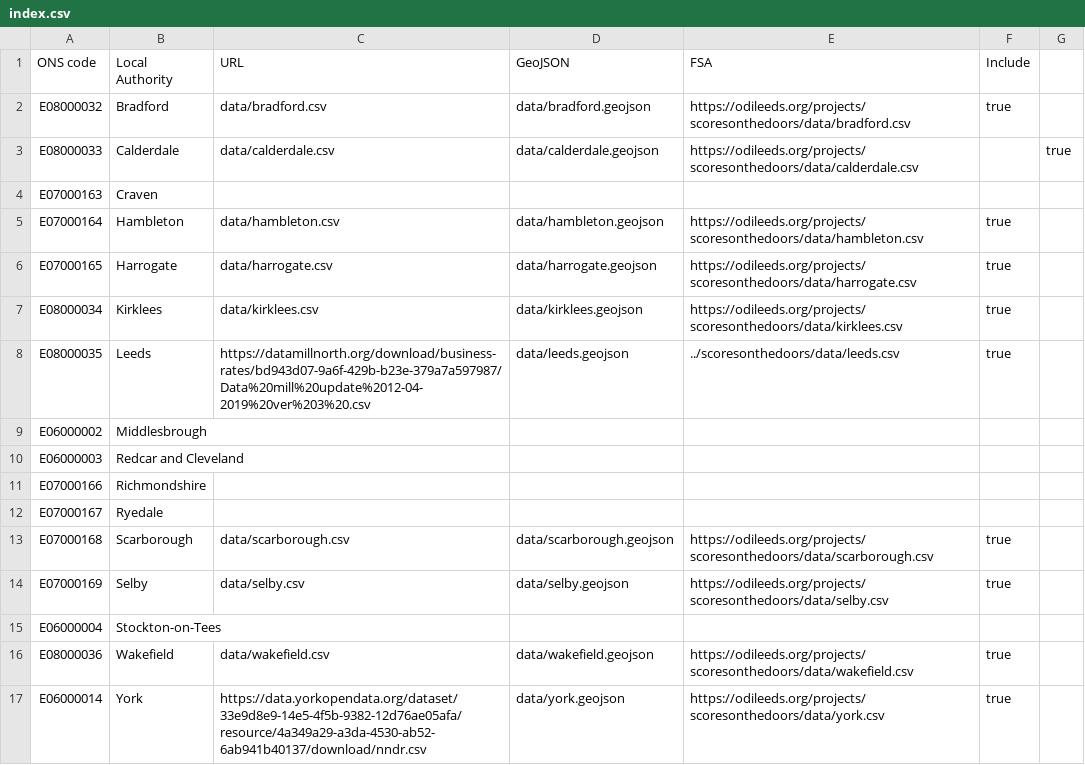
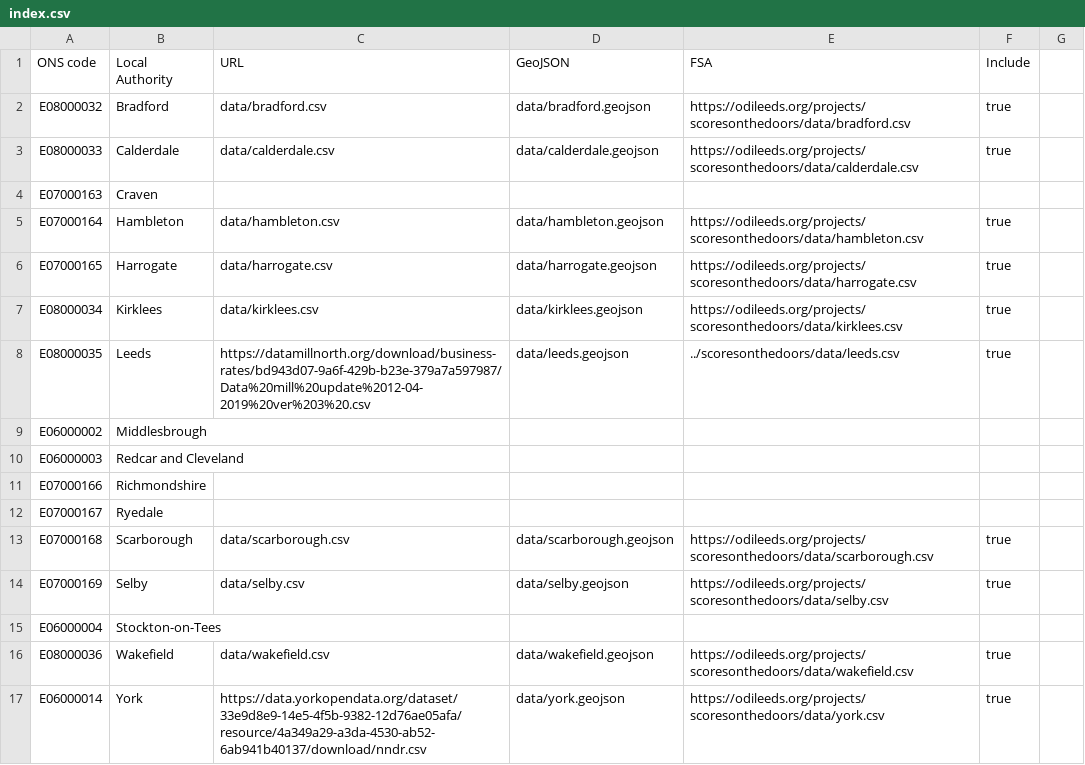
Before and after one commit to odileeds/business-rates, a CSV file: index.csv, drawn as a sheet.

Commit message:
Remove comma

```diff
--- a/index.csv
+++ b/index.csv
@@ -2,3 +2,3 @@ ONS code,Local Authority,URL,GeoJSON,FSA,Include
 E08000032,Bradford,data/bradford.csv,data/bradford.geojson,https://odileeds.org/projects/scoresonthedoors/data/bradford.csv,true
-E08000033,Calderdale,data/calderdale.csv,data/calderdale.geojson,https://odileeds.org/projects/scoresonthedoors/data/calderdale.csv,,true
+E08000033,Calderdale,data/calderdale.csv,data/calderdale.geojson,https://odileeds.org/projects/scoresonthedoors/data/calderdale.csv,true
 E07000163,Craven,,,,
```
